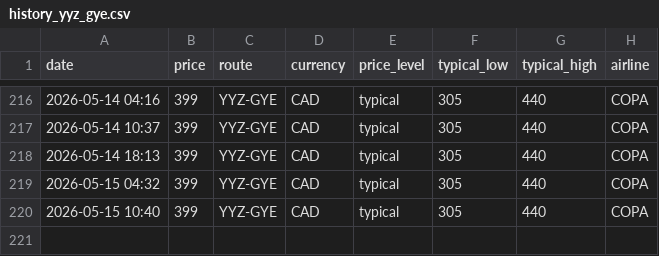
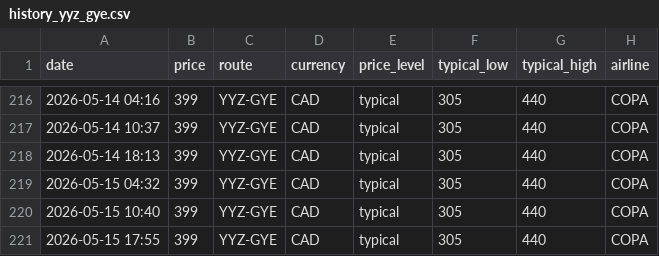
Before and after one commit to jacobmtools/flight-price-tracker, a CSV file: history_yyz_gye.csv, drawn as a sheet; only a part is shown, gaps mark what is left out; the diff names each change by its address in the sheet, - before the commit and + after, or states it on an @@ line.

```diff
--- a/history_yyz_gye.csv
+++ b/history_yyz_gye.csv
+row 221: 2026-05-15 17:55 | 399 | YYZ-GYE | CAD | typical | 305 | 440 | COPA
```
